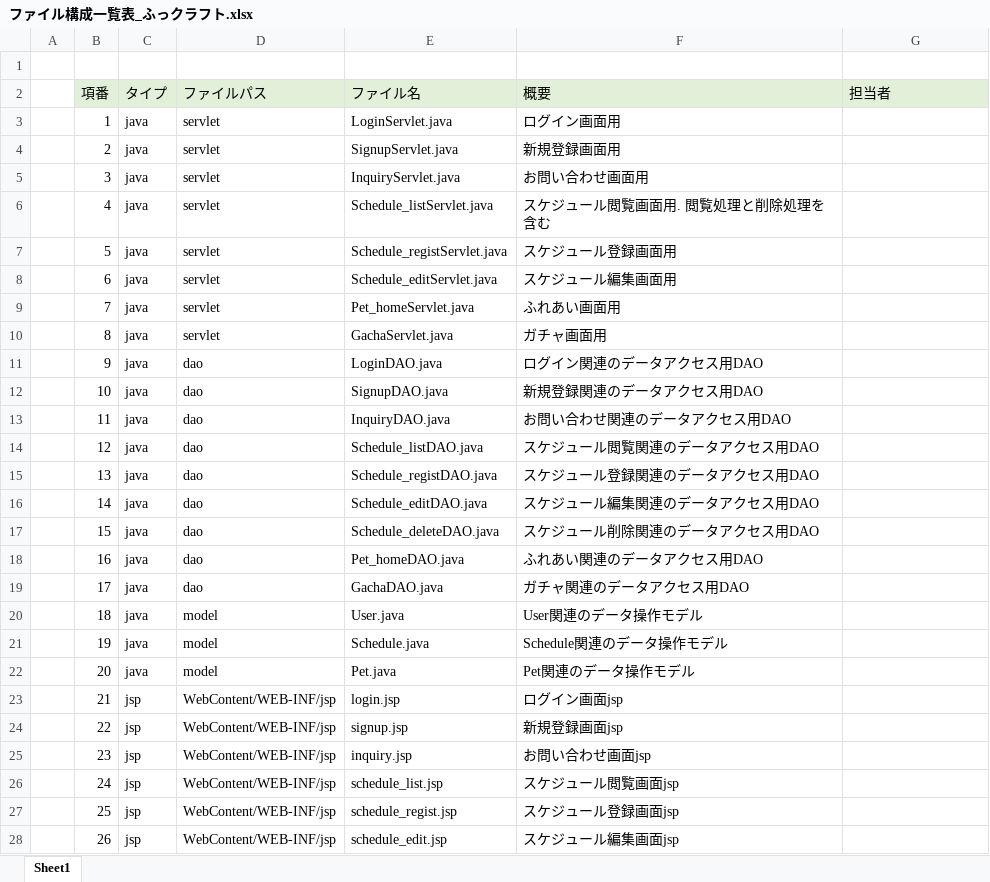
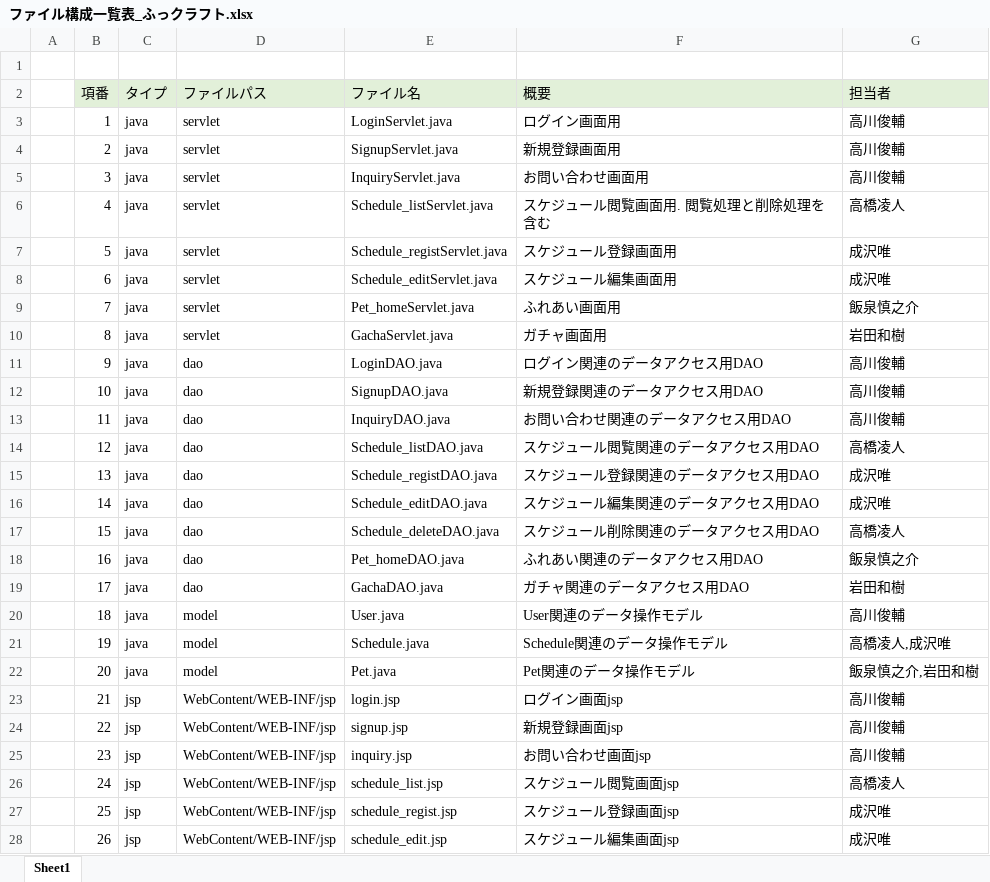
Before and after one commit to dojo2023/E-3, an Excel workbook: doc/3_内部設計/ファイル構成一覧表_ふっクラフト.xlsx, sheet Sheet1, drawn as a sheet; only a part is shown; values as stored, in another font and other column widths than the file's, no borders; the diff covers the shown part only; the diff names each change by its address in the sheet, - before the commit and + after, or states it on an @@ line.

Commit message:
ファイル構成一覧表更新_0614

```diff
--- a/doc/3_内部設計/ファイル構成一覧表_ふっクラフト.xlsx (sheet Sheet1)
+++ b/doc/3_内部設計/ファイル構成一覧表_ふっクラフト.xlsx (sheet Sheet1)
-G3:G5 (担当者): (empty)
+G3:G5 (担当者): 高川俊輔
-G6 (担当者): (empty)
+G6 (担当者): 高橋凌人
-G7:G8 (担当者): (empty)
+G7:G8 (担当者): 成沢唯
-G9 (担当者): (empty)
+G9 (担当者): 飯泉慎之介
-G10 (担当者): (empty)
+G10 (担当者): 岩田和樹
-G11:G13 (担当者): (empty)
+G11:G13 (担当者): 高川俊輔
-G14 (担当者): (empty)
+G14 (担当者): 高橋凌人
-G15:G16 (担当者): (empty)
+G15:G16 (担当者): 成沢唯
-G17 (担当者): (empty)
+G17 (担当者): 高橋凌人
-G18 (担当者): (empty)
+G18 (担当者): 飯泉慎之介
-G19 (担当者): (empty)
+G19 (担当者): 岩田和樹
-G20 (担当者): (empty)
+G20 (担当者): 高川俊輔
-G21 (担当者): (empty)
+G21 (担当者): 高橋凌人,成沢唯
-G22 (担当者): (empty)
+G22 (担当者): 飯泉慎之介,岩田和樹
-G23:G25 (担当者): (empty)
+G23:G25 (担当者): 高川俊輔
-G26 (担当者): (empty)
+G26 (担当者): 高橋凌人
-G27:G28 (担当者): (empty)
+G27:G28 (担当者): 成沢唯
```
Also changed, not shown: 2 added rows, 401 edited cells and row numbers in column A elsewhere in this sheet.
